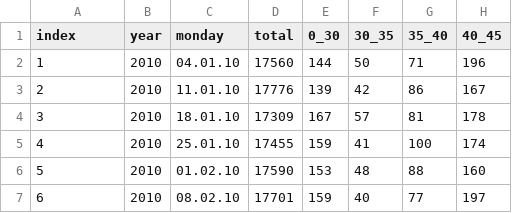
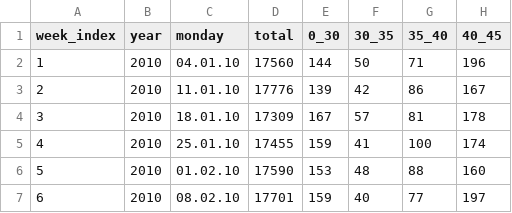
Before and after one commit to matthiasdaues/corona_mortality, a CSV file: data/deaths/sterbefaelle-2010-2022-je-woche.csv, drawn as a sheet; only a part is shown; the diff names each change by its address in the sheet, - before the commit and + after, or states it on an @@ line.

Commit message:
September 4, 2022 11:52 PM

```diff
--- a/data/deaths/sterbefaelle-2010-2022-je-woche.csv
+++ b/data/deaths/sterbefaelle-2010-2022-je-woche.csv
-A1: index
+A1: week_index
```
